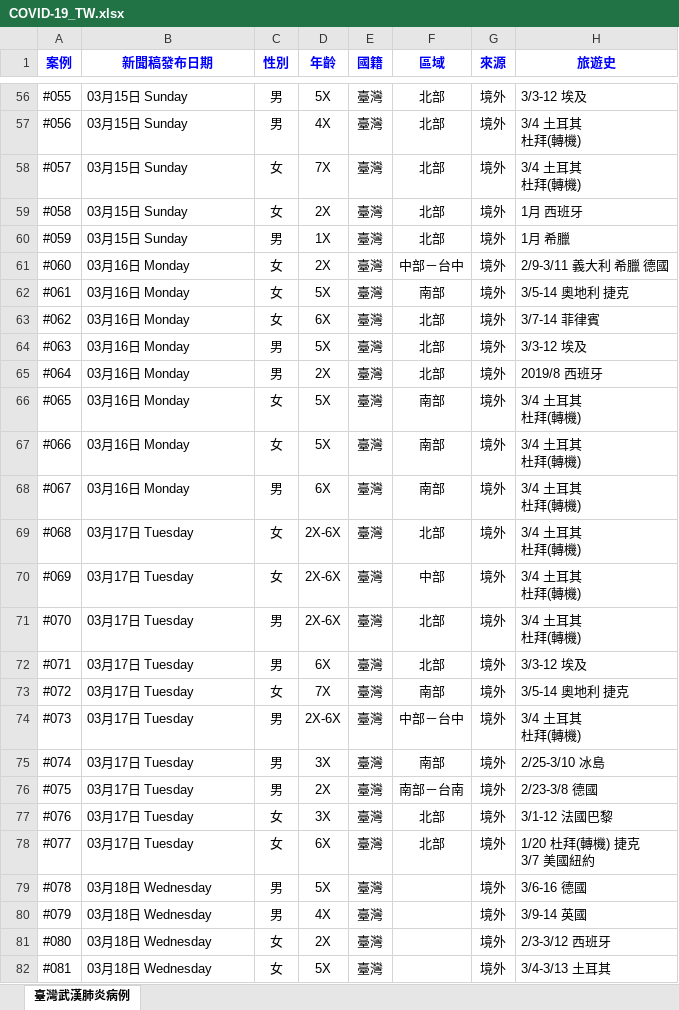
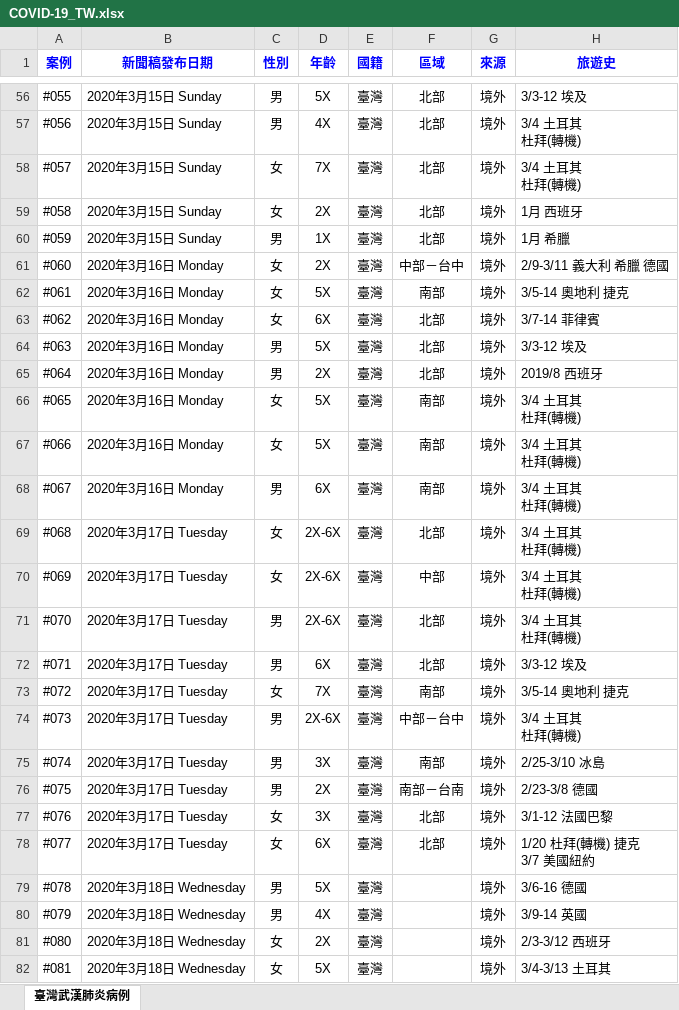
Before and after one commit to AlcHawk/dashcovid19, an Excel workbook: Data/COVID-19_TW.xlsx, sheet 臺灣武漢肺炎病例, drawn as a sheet; only a part is shown, gaps mark what is left out; values as stored, in another font and other column widths than the file's, no borders; charts and pictures and conditional formats and table styles not drawn; the diff covers the shown part only; the diff names each change by its address in the sheet, - before the commit and + after, or states it on an @@ line.

```diff
--- a/Data/COVID-19_TW.xlsx (sheet 臺灣武漢肺炎病例)
+++ b/Data/COVID-19_TW.xlsx (sheet 臺灣武漢肺炎病例)
-B56:B60 (新聞稿發布日期): 03月15日 Sunday
+B56:B60 (新聞稿發布日期): 2020年3月15日 Sunday
-B61:B68 (新聞稿發布日期): 03月16日 Monday
+B61:B68 (新聞稿發布日期): 2020年3月16日 Monday
-B69:B78 (新聞稿發布日期): 03月17日 Tuesday
+B69:B78 (新聞稿發布日期): 2020年3月17日 Tuesday
-B79:B82 (新聞稿發布日期): 03月18日 Wednesday
+B79:B82 (新聞稿發布日期): 2020年3月18日 Wednesday
```
Also changed, not shown: 2 added rows and 771 edited cells elsewhere in this sheet, Data/CDC_Press List.xlsx.
